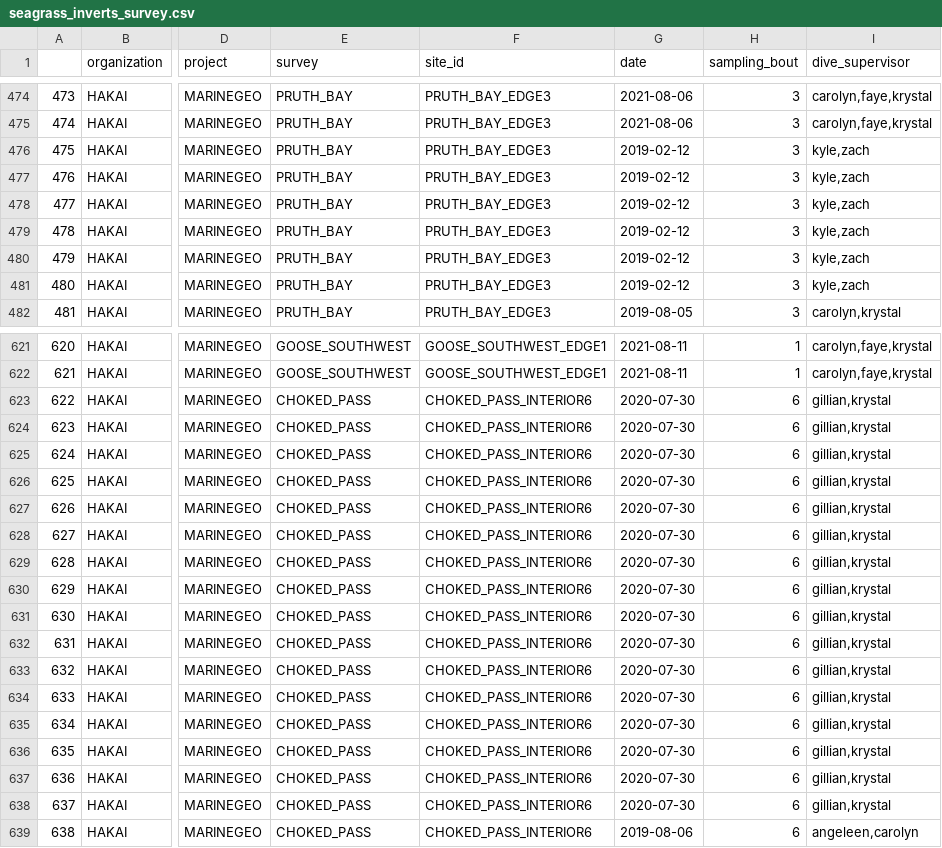
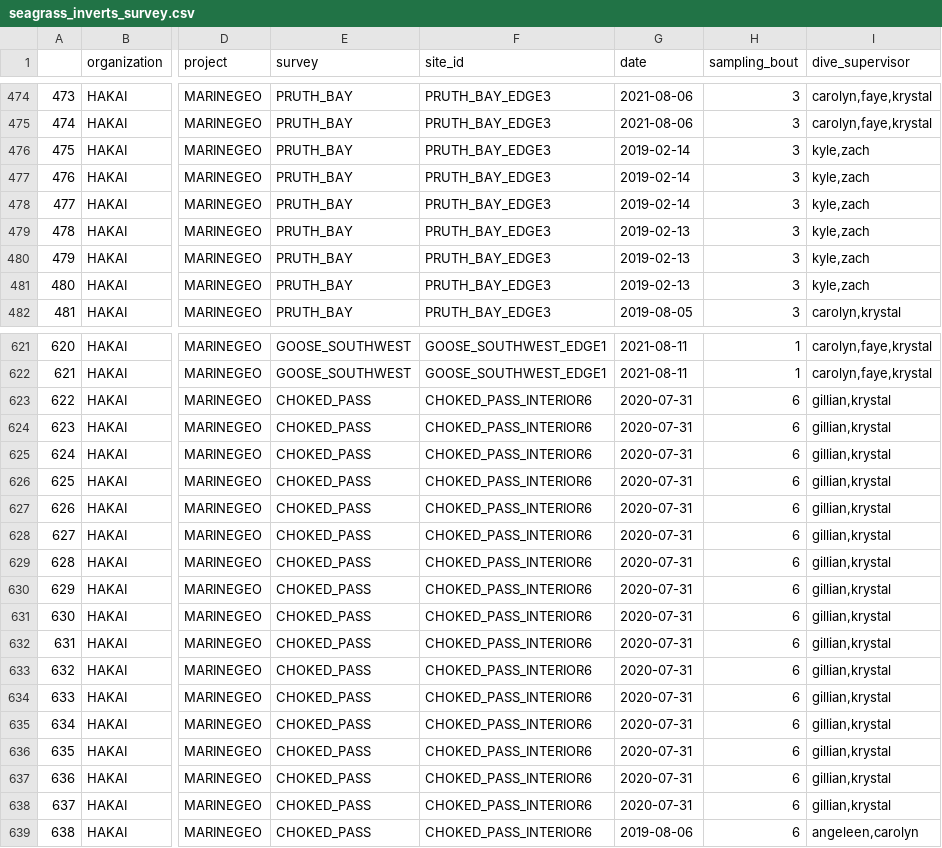
Before and after one commit to HakaiInstitute/seagrass-fish-inverts, a CSV file: output/seagrass_inverts_survey.csv, drawn as a sheet; only a part is shown, gaps mark what is left out; the diff covers the shown part only; the diff names each change by its address in the sheet, - before the commit and + after, or states it on an @@ line.

```diff
--- a/output/seagrass_inverts_survey.csv
+++ b/output/seagrass_inverts_survey.csv
-G476:G478 (date): 2019-02-12
+G476:G478 (date): 2019-02-14
-G479:G481 (date): 2019-02-12
+G479:G481 (date): 2019-02-13
-G623:G638 (date): 2020-07-30
+G623:G638 (date): 2020-07-31
```
Also changed, not shown: 162 edited cells elsewhere in this file, output/seagrass_fish_survey.csv, raw-data/seagrass_fish.csv, 11 other files.
